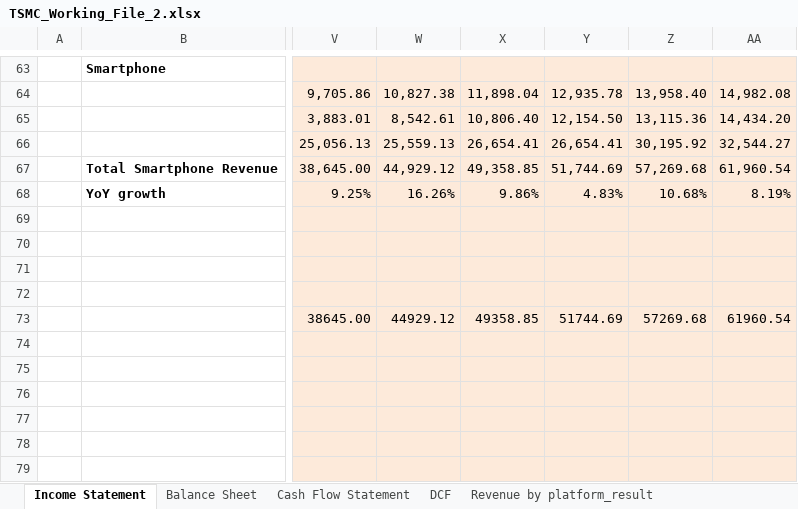
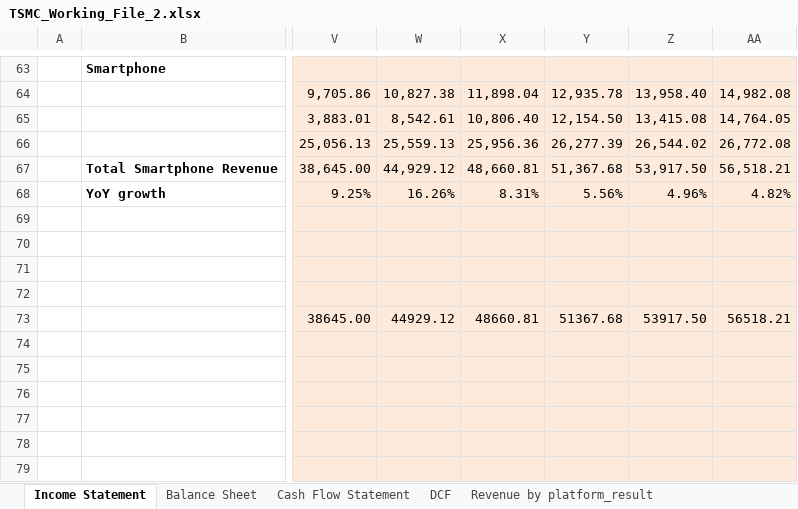
Before and after one commit to bichngocnguyenuk/Financials, an Excel workbook: TSMC_Working_File_2.xlsx, sheet Income Statement, drawn as a sheet; only a part is shown, gaps mark what is left out; values as stored, in another font and other column widths than the file's, no borders; charts and pictures not drawn; the diff names each change by its address in the sheet, - before the commit and + after, or states it on an @@ line.

```diff
--- a/TSMC_Working_File_2.xlsx (sheet Income Statement)
+++ b/TSMC_Working_File_2.xlsx (sheet Income Statement)
-Z65: 13,115.36
+Z65: 13,415.08
-AA65: 14,434.20
+AA65: 14,764.05
-X66: 26,654.41
+X66: 25,956.36
-Y66: 26,654.41
+Y66: 26,277.39
-Z66: 30,195.92
+Z66: 26,544.02
-AA66: 32,544.27
+AA66: 26,772.08
-X67: 49,358.85
+X67: 48,660.81
-Y67: 51,744.69
+Y67: 51,367.68
-Z67: 57,269.68
+Z67: 53,917.50
-AA67: 61,960.54
+AA67: 56,518.21
-X68: 9.86%
+X68: 8.31%
-Y68: 4.83%
+Y68: 5.56%
-Z68: 10.68%
+Z68: 4.96%
-AA68: 8.19%
+AA68: 4.82%
-X73: 49358.85
+X73: 48660.81
-Y73: 51744.69
+Y73: 51367.68
-Z73: 57269.68
+Z73: 53917.50
-AA73: 61960.54
+AA73: 56518.21
```
Also changed, not shown: sheet Smartphone segment, formulas that keep their value.
